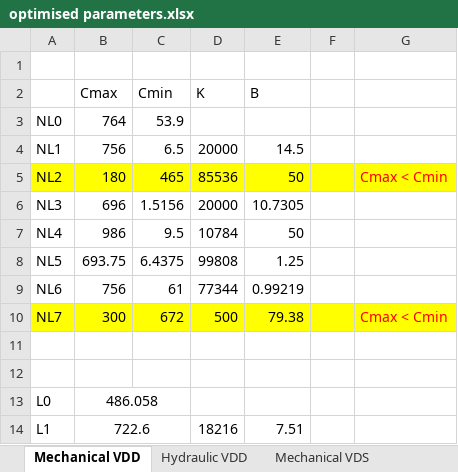
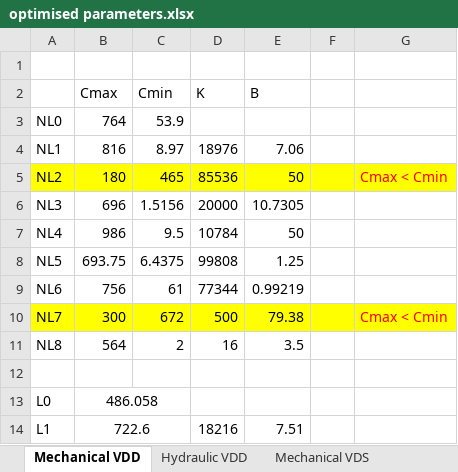
Before and after one commit to VZlatev2002/GIP_2025, an Excel workbook: optimised parameters.xlsx, sheet Mechanical VDD, drawn as a sheet; values as stored, in another font and other column widths than the file's, no borders; the diff names each change by its address in the sheet, - before the commit and + after, or states it on an @@ line.

```diff
--- a/optimised parameters.xlsx (sheet Mechanical VDD)
+++ b/optimised parameters.xlsx (sheet Mechanical VDD)
-B4 (Cmax): 756
+B4 (Cmax): 816
-C4 (Cmin): 6.5
+C4 (Cmin): 8.97
-D4 (K): 20000
+D4 (K): 18976
-E4 (B): 14.5
+E4 (B): 7.06
-row 11: (empty)
+row 11: NL8 | 564 | 2 | 16 | 3.5
```
Also changed, not shown: sheet Hydraulic VDD, other sheet tabs, 2 other files.
